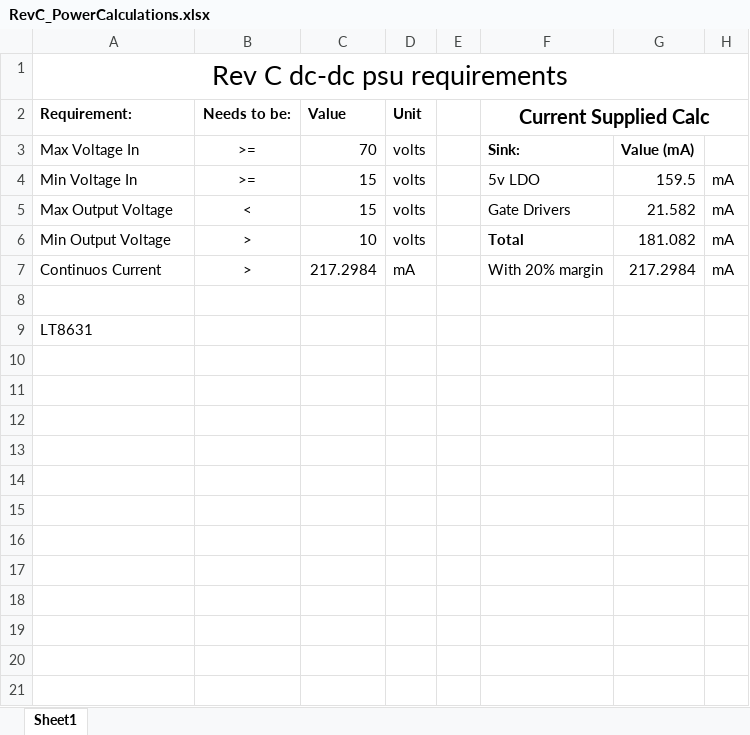
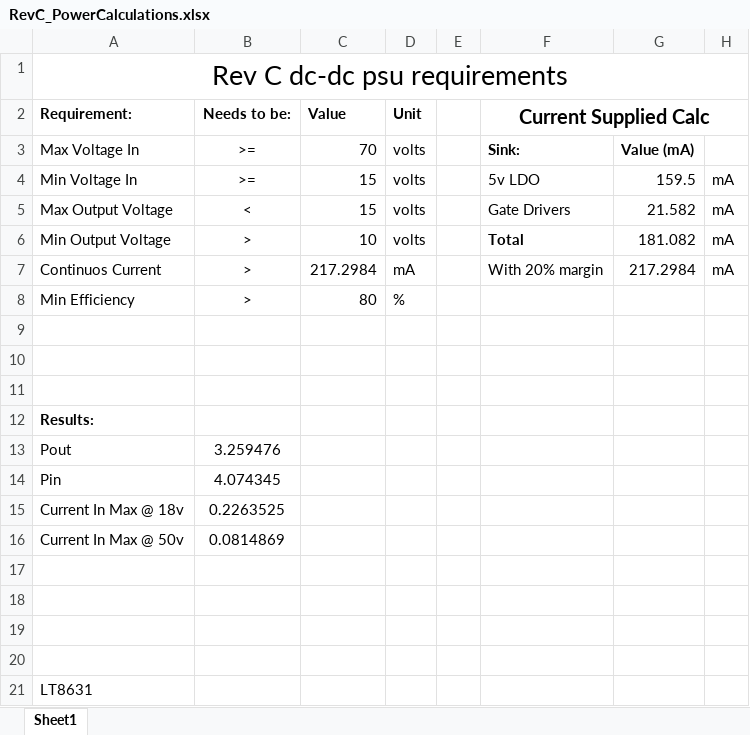
Before and after one commit to Tommydag/BLDC-Motor-Controller, an Excel workbook: Documentation/RevC Documents/RevC_PowerCalculations.xlsx, sheet Sheet1, drawn as a sheet; only a part is shown; values as stored, in another font and other column widths than the file's, no borders; rows hold the shown columns only; the diff names each change by its address in the sheet, - before the commit and + after, or states it on an @@ line.

```diff
--- a/Documentation/RevC Documents/RevC_PowerCalculations.xlsx (sheet Sheet1)
+++ b/Documentation/RevC Documents/RevC_PowerCalculations.xlsx (sheet Sheet1)
-A8 (Requirement:): (empty)
+A8 (Requirement:): Min Efficiency
-B8 (Needs to be:): (empty)
+B8 (Needs to be:): >
-C8 (Value): (empty)
+C8 (Value): 80
-D8 (Unit): (empty)
+D8 (Unit): %
-A9 (Requirement:): LT8631
+A9 (Requirement:): (empty)
-A12 (Requirement:): (empty)
+A12 (Requirement:): Results:
+row 13: Pout | 3.259476
+row 14: Pin | 4.074345
+row 15: Current In Max @ 18v | 0.2263525
+row 16: Current In Max @ 50v | 0.0814869
+row 17: (empty)
+row 18: (empty)
+row 19: (empty)
+row 20: (empty)
+row 21: LT8631
```
Also changed, not shown: 19 other files.
